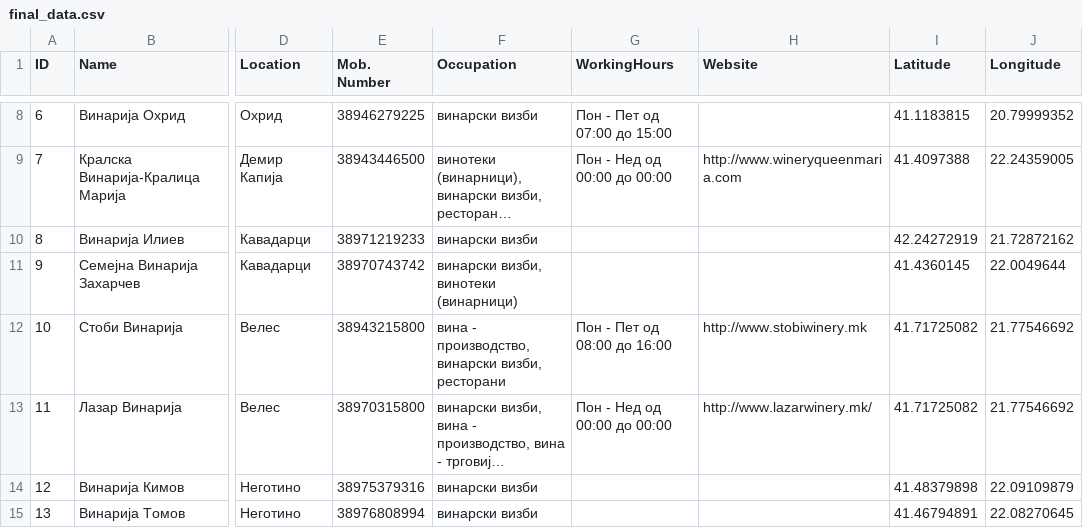
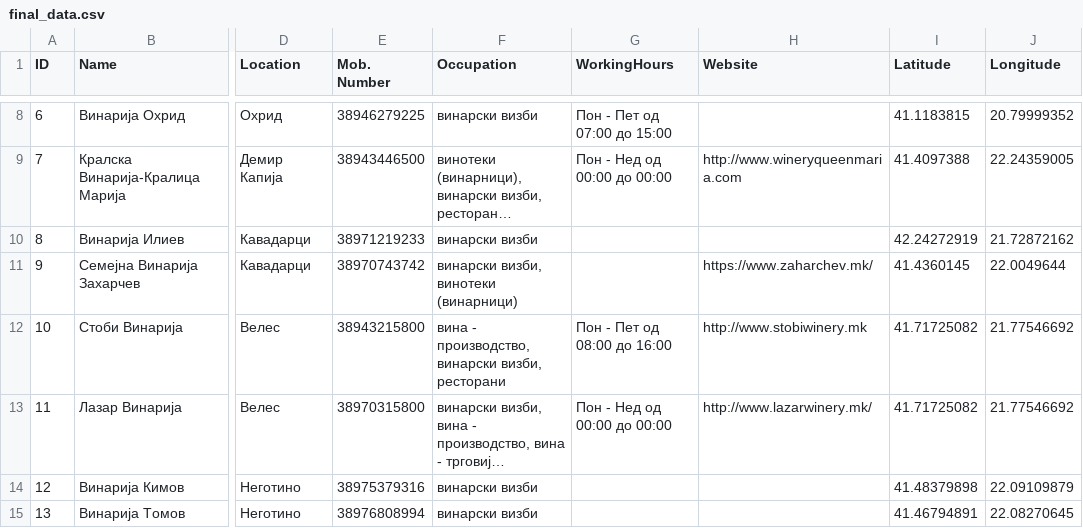
Before and after one commit to petarpetreski24/dians-project, a CSV file: Домашна 1/Data/final_data.csv, drawn as a sheet; only a part is shown, gaps mark what is left out; long unchanged cells end in …; the diff names each change by its address in the sheet, - before the commit and + after, or states it on an @@ line.

```diff
--- a/Домашна 1/Data/final_data.csv
+++ b/Домашна 1/Data/final_data.csv
-H11 (Website): (empty)
+H11 (Website): https://www.zaharchev.mk/
```
Also changed, not shown: 1 other file.
